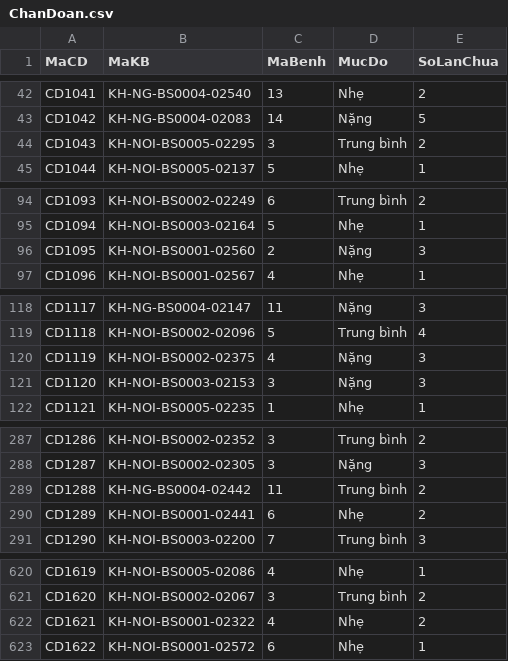
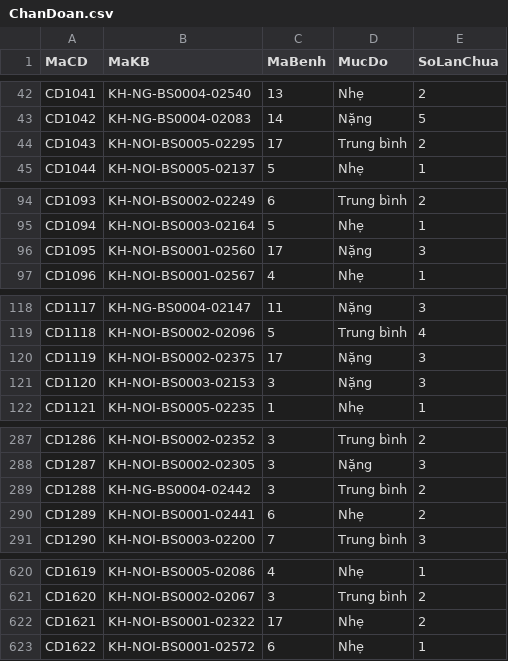
Before and after one commit to kong-theconqueror/qlpk, a CSV file: backend/data/ChanDoan.csv, drawn as a sheet; only a part is shown, gaps mark what is left out; the diff covers the shown part only.

```diff
--- a/backend/data/ChanDoan.csv
+++ b/backend/data/ChanDoan.csv
@@ -43,3 +43,3 @@ CD1041,KH-NG-BS0004-02540,13,Nhẹ,2
 CD1042,KH-NG-BS0004-02083,14,Nặng,5
-CD1043,KH-NOI-BS0005-02295,3,Trung bình,2
+CD1043,KH-NOI-BS0005-02295,17,Trung bình,2
 CD1044,KH-NOI-BS0005-02137,5,Nhẹ,1
@@ -95,3 +95,3 @@ CD1093,KH-NOI-BS0002-02249,6,Trung bình,2
 CD1094,KH-NOI-BS0003-02164,5,Nhẹ,1
-CD1095,KH-NOI-BS0001-02560,2,Nặng,3
+CD1095,KH-NOI-BS0001-02560,17,Nặng,3
 CD1096,KH-NOI-BS0001-02567,4,Nhẹ,1
@@ -119,3 +119,3 @@ CD1117,KH-NG-BS0004-02147,11,Nặng,3
 CD1118,KH-NOI-BS0002-02096,5,Trung bình,4
-CD1119,KH-NOI-BS0002-02375,4,Nặng,3
+CD1119,KH-NOI-BS0002-02375,17,Nặng,3
 CD1120,KH-NOI-BS0003-02153,3,Nặng,3
@@ -288,3 +288,3 @@ CD1286,KH-NOI-BS0002-02352,3,Trung bình,2
 CD1287,KH-NOI-BS0002-02305,3,Nặng,3
-CD1288,KH-NG-BS0004-02442,11,Trung bình,2
+CD1288,KH-NG-BS0004-02442,3,Trung bình,2
 CD1289,KH-NOI-BS0001-02441,6,Nhẹ,2
@@ -621,3 +621,3 @@ CD1619,KH-NOI-BS0005-02086,4,Nhẹ,1
 CD1620,KH-NOI-BS0002-02067,3,Trung bình,2
-CD1621,KH-NOI-BS0001-02322,4,Nhẹ,2
+CD1621,KH-NOI-BS0001-02322,17,Nhẹ,2
 CD1622,KH-NOI-BS0001-02572,6,Nhẹ,1
```
Also changed, not shown: 1 edited cell elsewhere in this file, backend/data/benh.csv.
